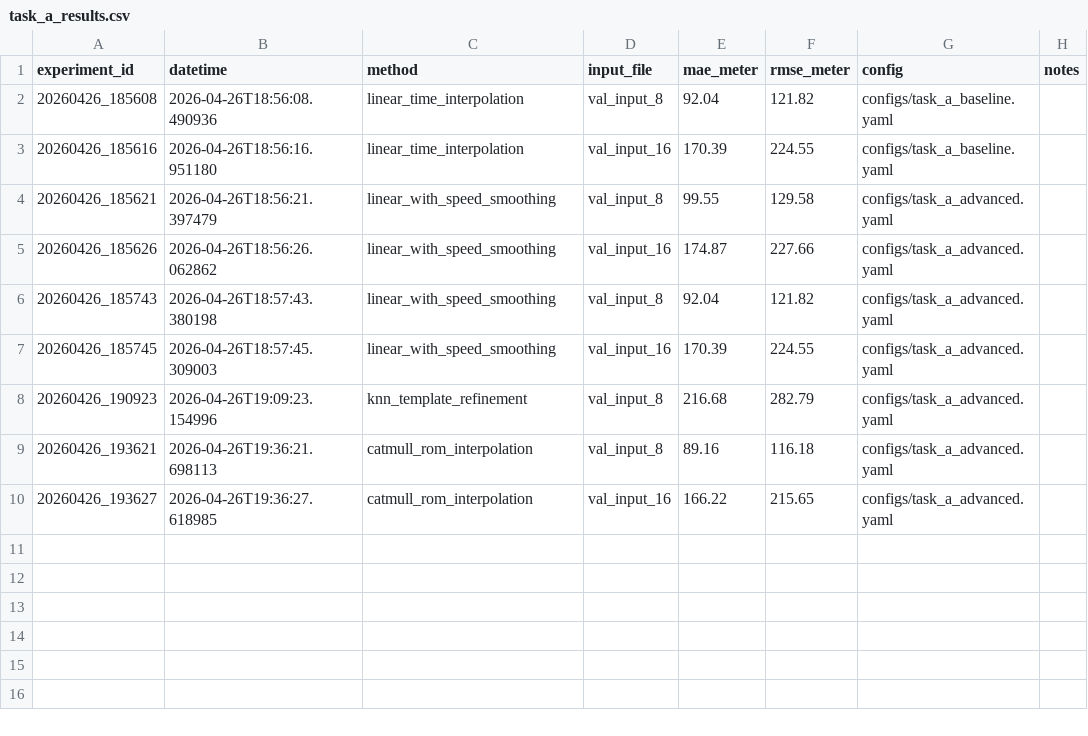
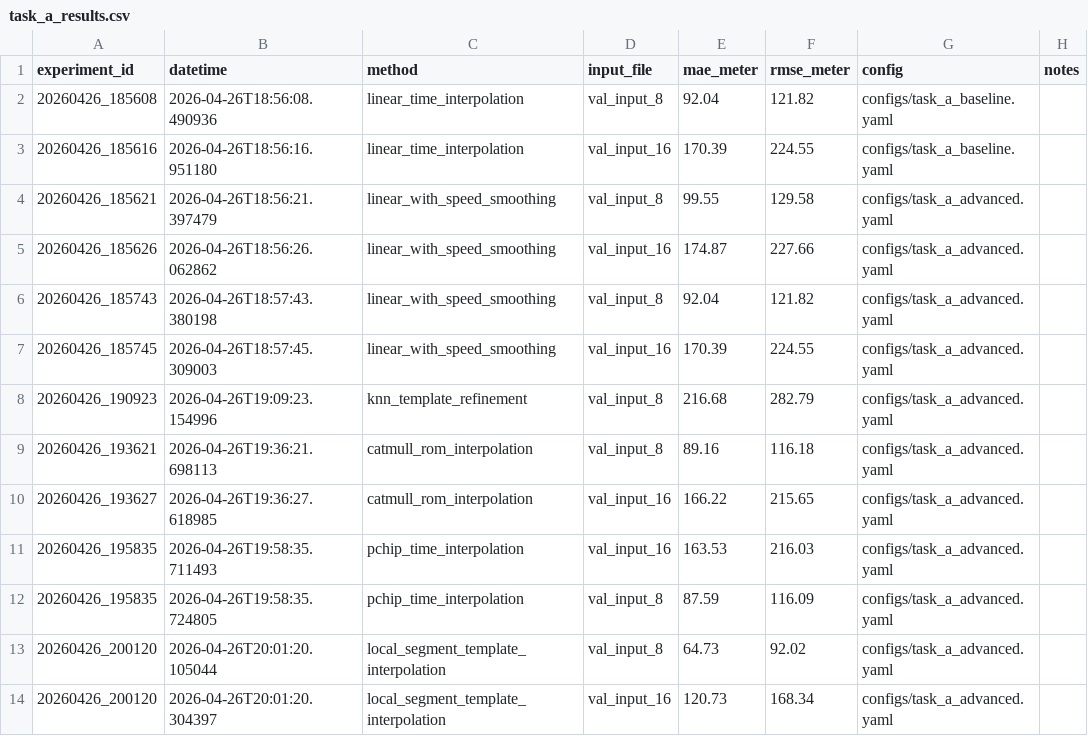
Before and after one commit to DelicateNorman/xianze-math, a CSV file: experiments/task_a_results.csv, drawn as a sheet; the diff names each change by its address in the sheet, - before the commit and + after, or states it on an @@ line.

Commit message:
[task-a] add local segment template recovery

```diff
--- a/experiments/task_a_results.csv
+++ b/experiments/task_a_results.csv
+row 11: 20260426_195835 | 2026-04-26T19:58:35.711493 | pchip_time_interpolation | val_input_16 | 163.53 | 216.03 | configs/task_a_advanced.yaml
+row 12: 20260426_195835 | 2026-04-26T19:58:35.724805 | pchip_time_interpolation | val_input_8 | 87.59 | 116.09 | configs/task_a_advanced.yaml
+row 13: 20260426_200120 | 2026-04-26T20:01:20.105044 | local_segment_template_interpolation | val_input_8 | 64.73 | 92.02 | configs/task_a_advanced.yaml
+row 14: 20260426_200120 | 2026-04-26T20:01:20.304397 | local_segment_template_interpolation | val_input_16 | 120.73 | 168.34 | configs/task_a_advanced.yaml
```
Also changed, not shown: 8 other files.
